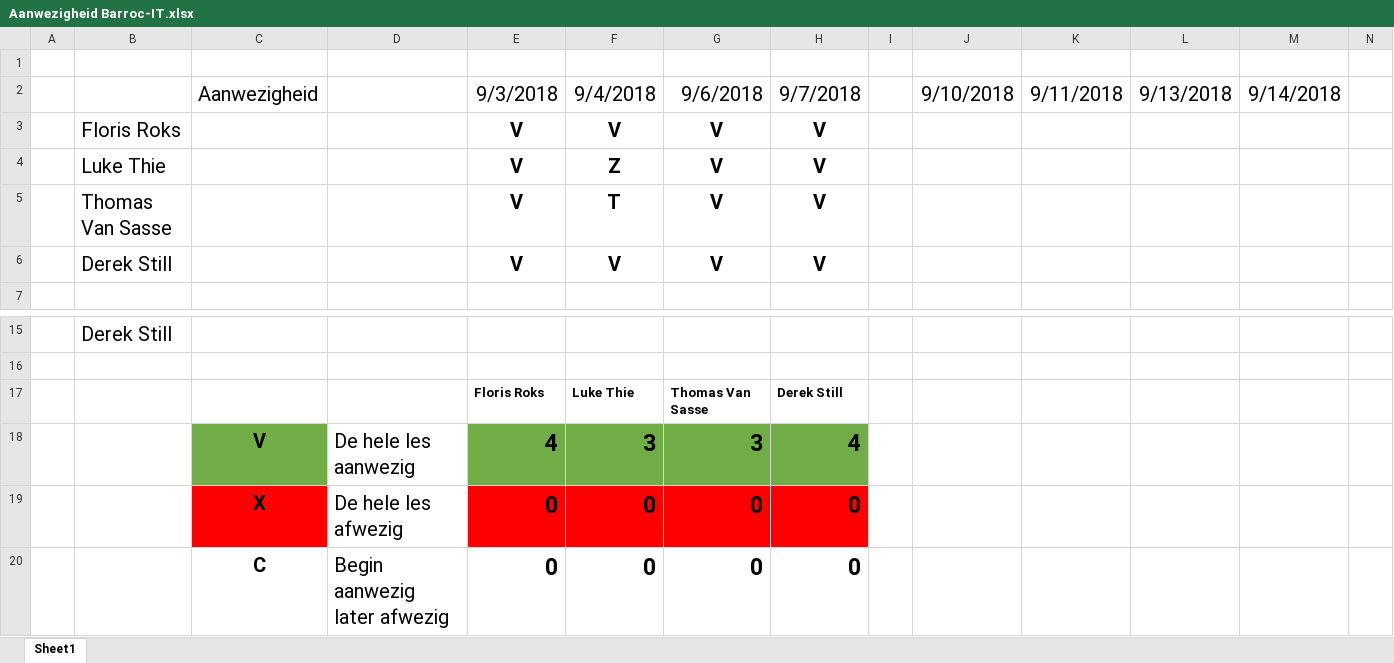
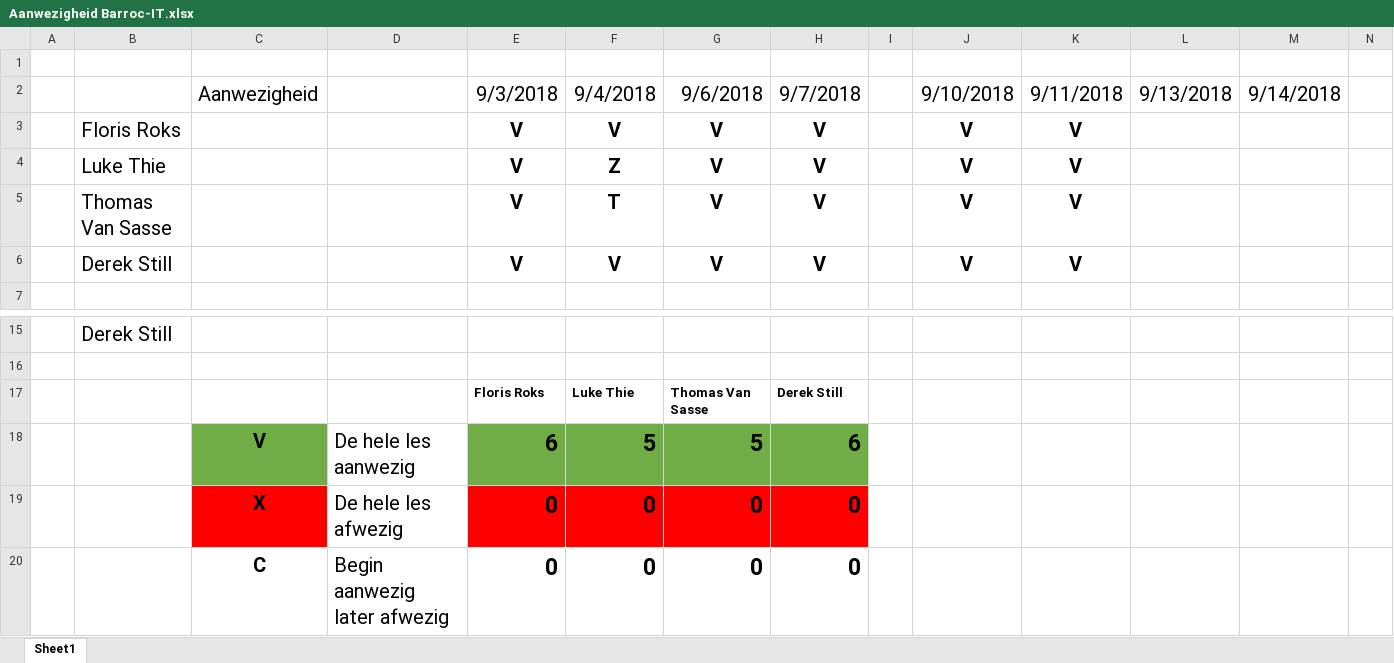
Before and after one commit to Barroc-IT-Group11/Barroc-IT-Documents, an Excel workbook: Aanwezigheid Barroc-IT.xlsx, sheet Sheet1, drawn as a sheet; only a part is shown, gaps mark what is left out; values as stored, in another font and other column widths than the file's, no borders; conditional formats not drawn; removed rows and columns are numbered as before the commit, all else as after; rows hold the shown columns only; the diff names each change by its address in the sheet, - before the commit and + after, or states it on an @@ line.

Commit message:
Updated aanwezigheid

```diff
--- a/Aanwezigheid Barroc-IT.xlsx (sheet Sheet1)
+++ b/Aanwezigheid Barroc-IT.xlsx (sheet Sheet1)
-J3:J6: (empty)
+J3:J6: V
-K3:K6: (empty)
+K3:K6: V
-row 18:  |  | V | De hele les aanwezig | 4 | 3 | 3 | 4
+row 18:  |  | V | De hele les aanwezig | 6 | 5 | 5 | 6
```
